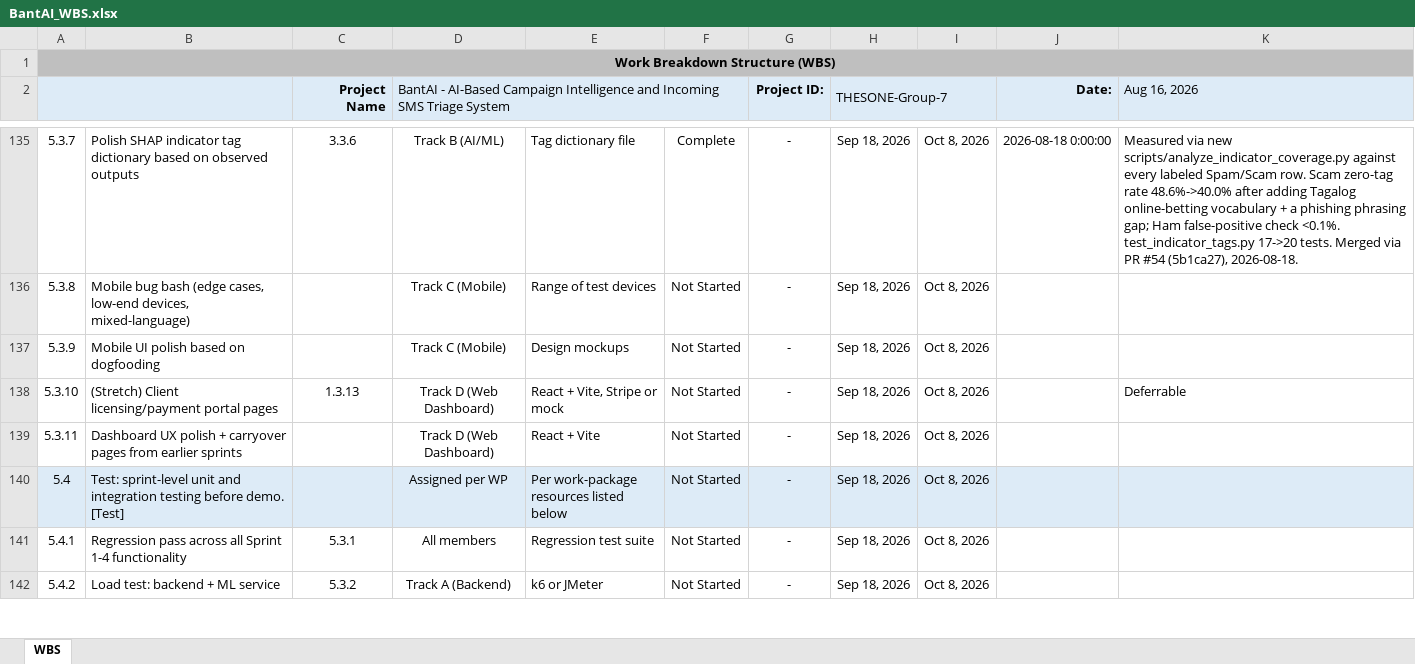
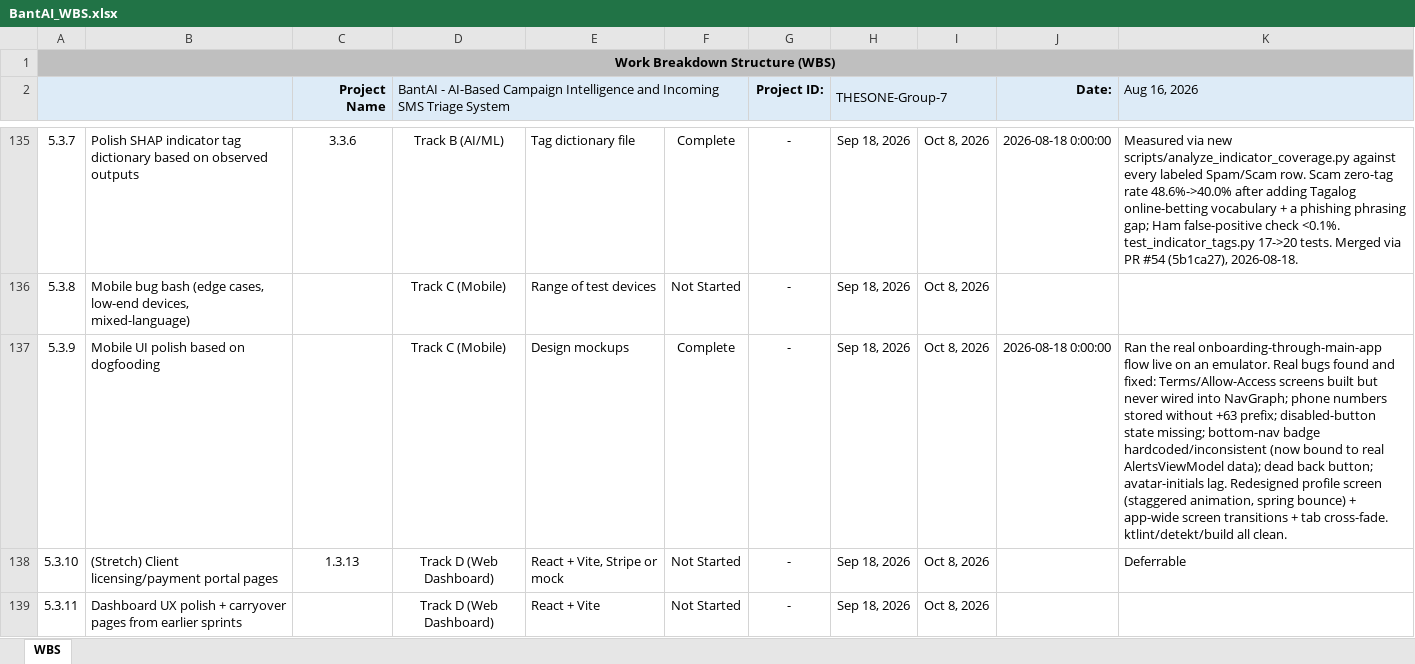
Before and after one commit to gncrlatienza-eng/bantAI, an Excel workbook: docs/development/BantAI_WBS.xlsx, sheet WBS, drawn as a sheet; only a part is shown, gaps mark what is left out; the shorter side is filled out with more unchanged rows; values as stored, in another font and other column widths than the file's, no borders; the diff names each change by its address in the sheet, - before the commit and + after, or states it on an @@ line.

Commit message:
fix(mobile): wire Terms/Allow-Access screens, fix phone normalization and nav badge, redesign profile screen (WBS 5.3.9)

```diff
--- a/docs/development/BantAI_WBS.xlsx (sheet WBS)
+++ b/docs/development/BantAI_WBS.xlsx (sheet WBS)
-F137: Not Started
+F137: Complete
-J137 (Date:): (empty)
+J137 (Date:): 2026-08-18 0:00:00
-K137 (Aug 16, 2026): (empty)
+K137 (Aug 16, 2026): Ran the real onboarding-through-main-app flow live on an emulator. Real bugs found and fixed: Terms/Allow-Access screens built but never wired into NavGraph; phone numbers stored without +63 prefix; disabled-button state missing; bottom-nav badge hardcoded/inconsistent (now bound to real AlertsViewModel data); dead back button; avatar-initials lag. Redesigned profile screen (staggered animation, spring bounce) + app-wide screen transitions + tab cross-fade. ktlint/detekt/build all clean.
```
Also changed, not shown: docs/development/BantAI_Sprint_Schedule.xlsx, 9 other files.
